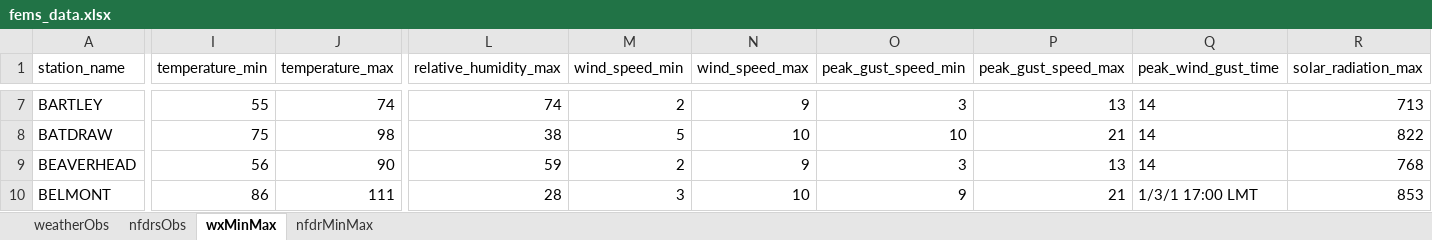
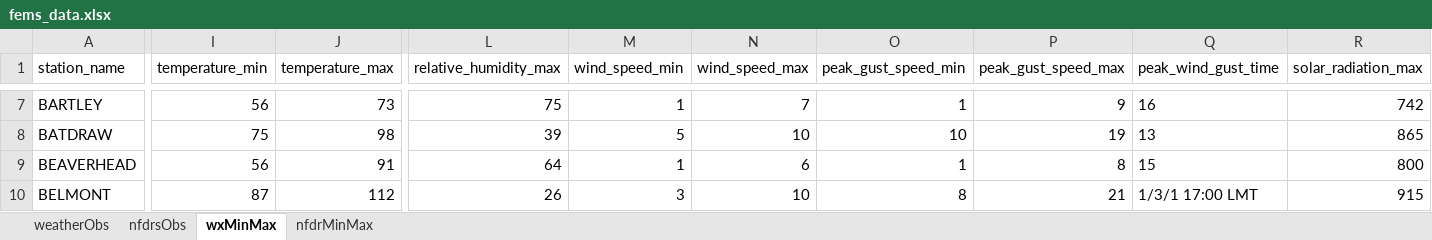
Before and after one commit to ZeinaAlzahawy-USDA/fems-r3, an Excel workbook: data/fems_data.xlsx, sheet wxMinMax, drawn as a sheet; only a part is shown, gaps mark what is left out; values as stored, in another font and other column widths than the file's, no borders; the diff covers the shown part only; the diff names each change by its address in the sheet, - before the commit and + after, or states it on an @@ line.

```diff
--- a/data/fems_data.xlsx (sheet wxMinMax)
+++ b/data/fems_data.xlsx (sheet wxMinMax)
-I7 (temperature_min): 55
+I7 (temperature_min): 56
-J7 (temperature_max): 74
+J7 (temperature_max): 73
-L7 (relative_humidity_max): 74
+L7 (relative_humidity_max): 75
-M7 (wind_speed_min): 2
+M7 (wind_speed_min): 1
-N7 (wind_speed_max): 9
+N7 (wind_speed_max): 7
-O7 (peak_gust_speed_min): 3
+O7 (peak_gust_speed_min): 1
-P7 (peak_gust_speed_max): 13
+P7 (peak_gust_speed_max): 9
-Q7 (peak_wind_gust_time): 14
+Q7 (peak_wind_gust_time): 16
-R7 (solar_radiation_max): 713
+R7 (solar_radiation_max): 742
-L8 (relative_humidity_max): 38
+L8 (relative_humidity_max): 39
-P8 (peak_gust_speed_max): 21
+P8 (peak_gust_speed_max): 19
-Q8 (peak_wind_gust_time): 14
+Q8 (peak_wind_gust_time): 13
-R8 (solar_radiation_max): 822
+R8 (solar_radiation_max): 865
-J9 (temperature_max): 90
+J9 (temperature_max): 91
-L9 (relative_humidity_max): 59
+L9 (relative_humidity_max): 64
-M9 (wind_speed_min): 2
+M9 (wind_speed_min): 1
-N9 (wind_speed_max): 9
+N9 (wind_speed_max): 6
-O9 (peak_gust_speed_min): 3
+O9 (peak_gust_speed_min): 1
-P9 (peak_gust_speed_max): 13
+P9 (peak_gust_speed_max): 8
-Q9 (peak_wind_gust_time): 14
+Q9 (peak_wind_gust_time): 15
-R9 (solar_radiation_max): 768
+R9 (solar_radiation_max): 800
-I10 (temperature_min): 86
+I10 (temperature_min): 87
-J10 (temperature_max): 111
+J10 (temperature_max): 112
-L10 (relative_humidity_max): 28
+L10 (relative_humidity_max): 26
-O10 (peak_gust_speed_min): 9
+O10 (peak_gust_speed_min): 8
-R10 (solar_radiation_max): 853
+R10 (solar_radiation_max): 915
```
Also changed, not shown: 1140 edited cells elsewhere in this sheet, sheet nfdrMinMax, sheet nfdrsObs, sheet weatherObs, data/fems_latest_nfdrMinMax.xlsx, data/fems_latest_nfdrsObs.xlsx, 6 other files.
